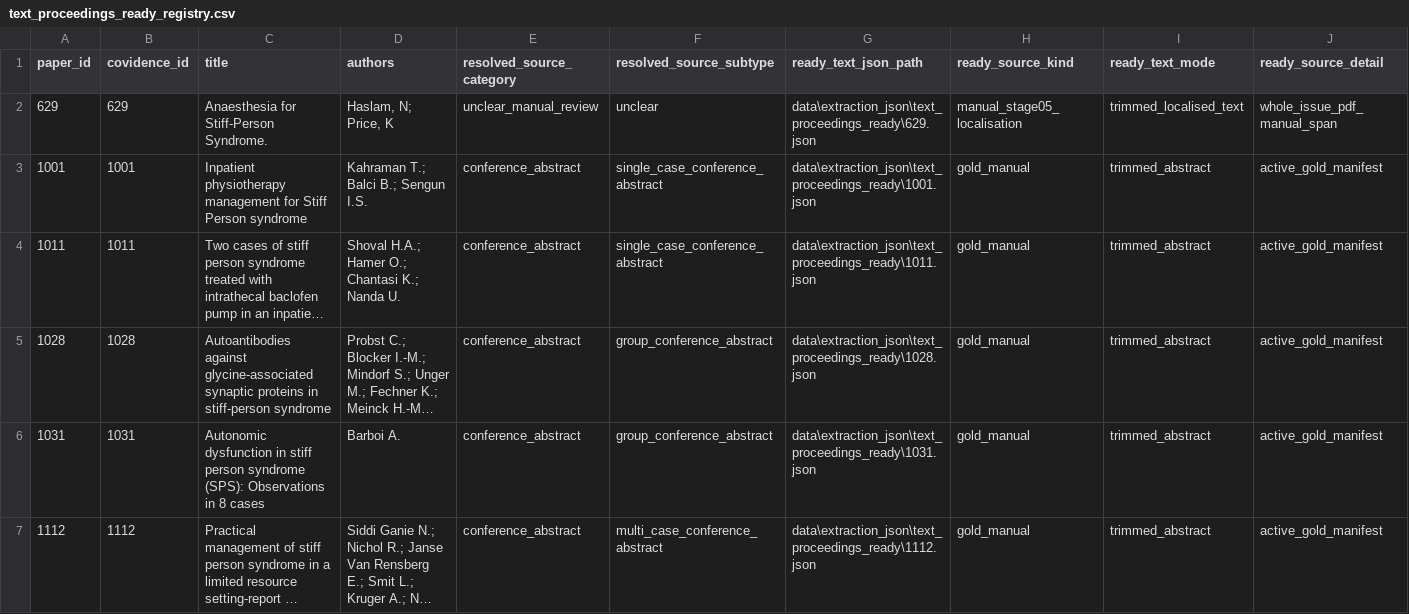
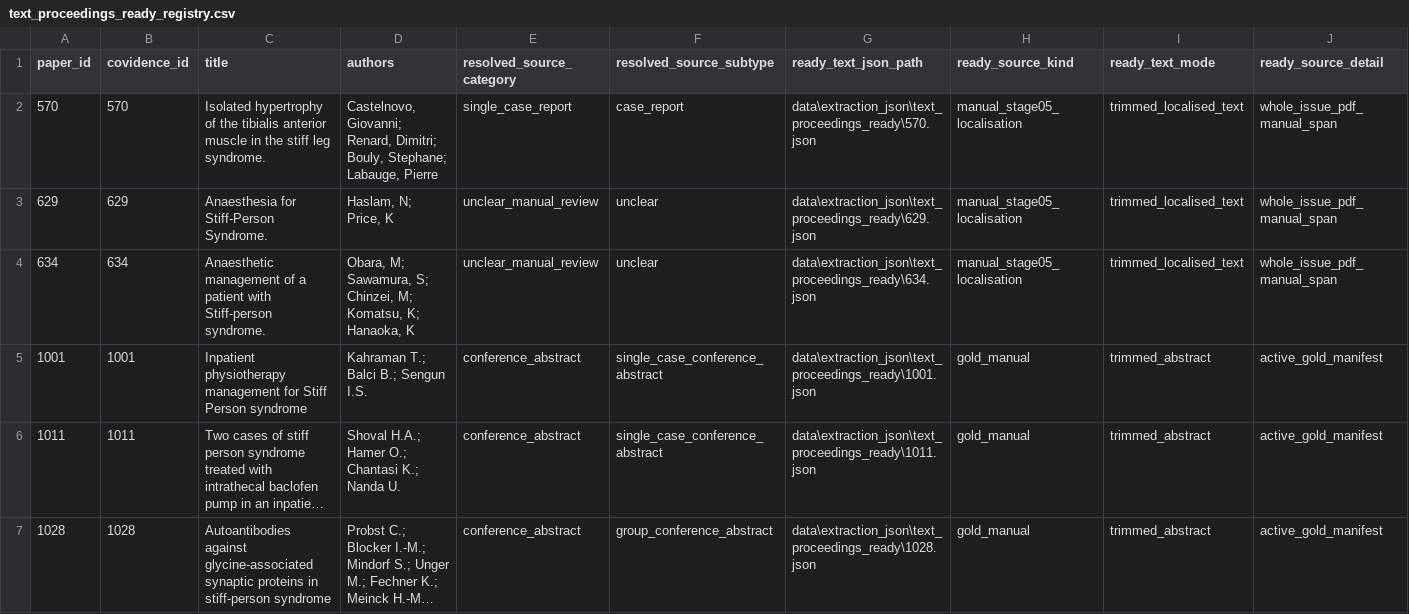
Before and after one commit to ManfrediC/sps-review, a CSV file: data/references/text_proceedings_ready_registry.csv, drawn as a sheet; only a part is shown; the shorter side is filled out with more unchanged rows; long unchanged cells end in …; rows hold the shown columns only; the diff names each change by its address in the sheet, - before the commit and + after, or states it on an @@ line.

Commit message:
Add stage 05 manual localisation for papers 634 and 570

```diff
--- a/data/references/text_proceedings_ready_registry.csv
+++ b/data/references/text_proceedings_ready_registry.csv
+row 2: 570 | 570 | Isolated hypertrophy of the tibialis anterior muscle in the stiff leg syndrome. | Castelnovo, Giovanni; Renard, Dimitri; Bouly, Stephane; Labauge, Pierre | single_case_report | case_report | data\extraction_json\text_proceedings_ready\570.json | manual_stage05_localisation | trimmed_localised_text | whole_issue_pdf_manual_span
+row 4: 634 | 634 | Anaesthetic management of a patient with Stiff-person syndrome. | Obara, M; Sawamura, S; Chinzei, M; Komatsu, K; Hanaoka, K | unclear_manual_review | unclear | data\extraction_json\text_proceedings_ready\634.json | manual_stage05_localisation | trimmed_localised_text | whole_issue_pdf_manual_span
```
Also changed, not shown: 5 other files.
